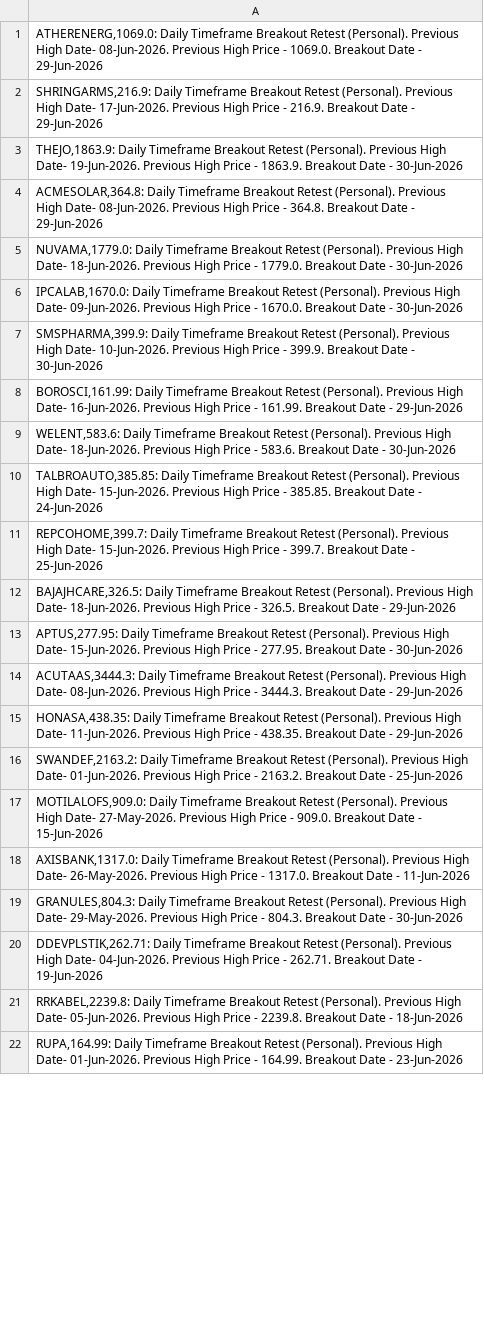
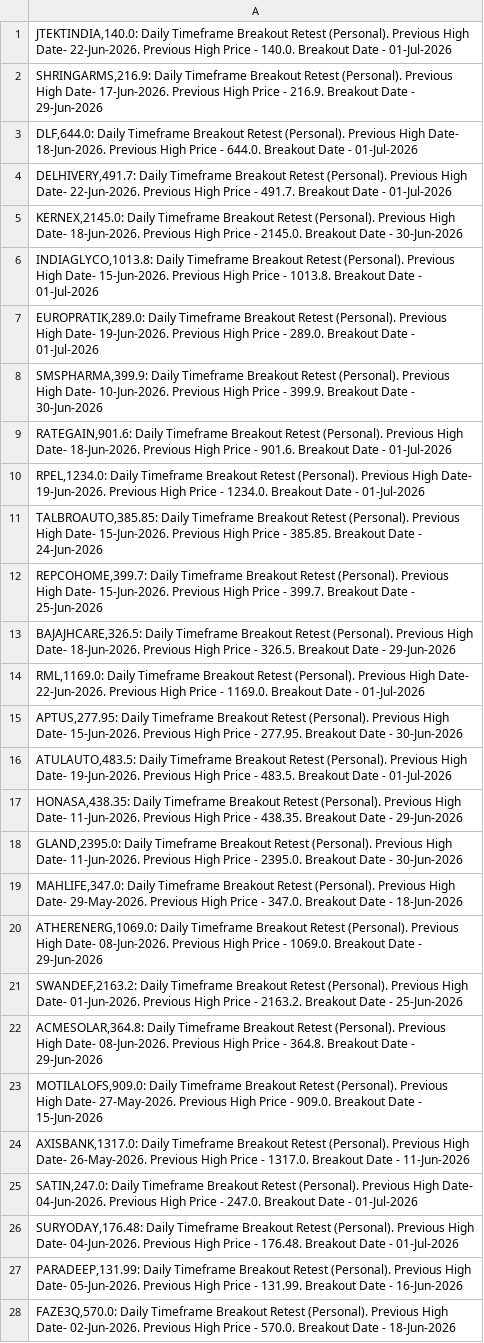
Before and after one commit to vibats/Daily_Notification_Data, a CSV file: Email_Notification_Data/Daily_Timeframe_Breakout_Retest_Personal.csv, drawn as a sheet; only a part is shown; the shorter side is filled out with more unchanged rows; the diff covers the shown part only.

```diff
--- a/Email_Notification_Data/Daily_Timeframe_Breakout_Retest_Personal.csv
+++ b/Email_Notification_Data/Daily_Timeframe_Breakout_Retest_Personal.csv
@@ -1,10 +1,11 @@
-"ATHERENERG,1069.0: Daily Timeframe Breakout Retest (Personal). Previous High Date- 08-Jun-2026. Previous High Price - 1069.0. Breakout Date - 29-Jun-2026"
+"JTEKTINDIA,140.0: Daily Timeframe Breakout Retest (Personal). Previous High Date- 22-Jun-2026. Previous High Price - 140.0. Breakout Date - 01-Jul-2026"
 "SHRINGARMS,216.9: Daily Timeframe Breakout Retest (Personal). Previous High Date- 17-Jun-2026. Previous High Price - 216.9. Breakout Date - 29-Jun-2026"
-"THEJO,1863.9: Daily Timeframe Breakout Retest (Personal). Previous High Date- 19-Jun-2026. Previous High Price - 1863.9. Breakout Date - 30-Jun-2026"
-"ACMESOLAR,364.8: Daily Timeframe Breakout Retest (Personal). Previous High Date- 08-Jun-2026. Previous High Price - 364.8. Breakout Date - 29-Jun-2026"
-"NUVAMA,1779.0: Daily Timeframe Breakout Retest (Personal). Previous High Date- 18-Jun-2026. Previous High Price - 1779.0. Breakout Date - 30-Jun-2026"
-"IPCALAB,1670.0: Daily Timeframe Breakout Retest (Personal). Previous High Date- 09-Jun-2026. Previous High Price - 1670.0. Breakout Date - 30-Jun-2026"
+"DLF,644.0: Daily Timeframe Breakout Retest (Personal). Previous High Date- 18-Jun-2026. Previous High Price - 644.0. Breakout Date - 01-Jul-2026"
+"DELHIVERY,491.7: Daily Timeframe Breakout Retest (Personal). Previous High Date- 22-Jun-2026. Previous High Price - 491.7. Breakout Date - 01-Jul-2026"
+"KERNEX,2145.0: Daily Timeframe Breakout Retest (Personal). Previous High Date- 18-Jun-2026. Previous High Price - 2145.0. Breakout Date - 30-Jun-2026"
+"INDIAGLYCO,1013.8: Daily Timeframe Breakout Retest (Personal). Previous High Date- 15-Jun-2026. Previous High Price - 1013.8. Breakout Date - 01-Jul-2026"
+"EUROPRATIK,289.0: Daily Timeframe Breakout Retest (Personal). Previous High Date- 19-Jun-2026. Previous High Price - 289.0. Breakout Date - 01-Jul-2026"
 "SMSPHARMA,399.9: Daily Timeframe Breakout Retest (Personal). Previous High Date- 10-Jun-2026. Previous High Price - 399.9. Breakout Date - 30-Jun-2026"
-"BOROSCI,161.99: Daily Timeframe Breakout Retest (Personal). Previous High Date- 16-Jun-2026. Previous High Price - 161.99. Breakout Date - 29-Jun-2026"
-"WELENT,583.6: Daily Timeframe Breakout Retest (Personal). Previous High Date- 18-Jun-2026. Previous High Price - 583.6. Breakout Date - 30-Jun-2026"
+"RATEGAIN,901.6: Daily Timeframe Breakout Retest (Personal). Previous High Date- 18-Jun-2026. Previous High Price - 901.6. Breakout Date - 01-Jul-2026"
+"RPEL,1234.0: Daily Timeframe Breakout Retest (Personal). Previous High Date- 19-Jun-2026. Previous High Price - 1234.0. Breakout Date - 01-Jul-2026"
 "TALBROAUTO,385.85: Daily Timeframe Breakout Retest (Personal). Previous High Date- 15-Jun-2026. Previous High Price - 385.85. Breakout Date - 24-Jun-2026"
@@ -12,8 +13,16 @@
 "BAJAJHCARE,326.5: Daily Timeframe Breakout Retest (Personal). Previous High Date- 18-Jun-2026. Previous High Price - 326.5. Breakout Date - 29-Jun-2026"
+"RML,1169.0: Daily Timeframe Breakout Retest (Personal). Previous High Date- 22-Jun-2026. Previous High Price - 1169.0. Breakout Date - 01-Jul-2026"
 "APTUS,277.95: Daily Timeframe Breakout Retest (Personal). Previous High Date- 15-Jun-2026. Previous High Price - 277.95. Breakout Date - 30-Jun-2026"
-"ACUTAAS,3444.3: Daily Timeframe Breakout Retest (Personal). Previous High Date- 08-Jun-2026. Previous High Price - 3444.3. Breakout Date - 29-Jun-2026"
+"ATULAUTO,483.5: Daily Timeframe Breakout Retest (Personal). Previous High Date- 19-Jun-2026. Previous High Price - 483.5. Breakout Date - 01-Jul-2026"
 "HONASA,438.35: Daily Timeframe Breakout Retest (Personal). Previous High Date- 11-Jun-2026. Previous High Price - 438.35. Breakout Date - 29-Jun-2026"
+"GLAND,2395.0: Daily Timeframe Breakout Retest (Personal). Previous High Date- 11-Jun-2026. Previous High Price - 2395.0. Breakout Date - 30-Jun-2026"
+"MAHLIFE,347.0: Daily Timeframe Breakout Retest (Personal). Previous High Date- 29-May-2026. Previous High Price - 347.0. Breakout Date - 18-Jun-2026"
+"ATHERENERG,1069.0: Daily Timeframe Breakout Retest (Personal). Previous High Date- 08-Jun-2026. Previous High Price - 1069.0. Breakout Date - 29-Jun-2026"
 "SWANDEF,2163.2: Daily Timeframe Breakout Retest (Personal). Previous High Date- 01-Jun-2026. Previous High Price - 2163.2. Breakout Date - 25-Jun-2026"
+"ACMESOLAR,364.8: Daily Timeframe Breakout Retest (Personal). Previous High Date- 08-Jun-2026. Previous High Price - 364.8. Breakout Date - 29-Jun-2026"
 "MOTILALOFS,909.0: Daily Timeframe Breakout Retest (Personal). Previous High Date- 27-May-2026. Previous High Price - 909.0. Breakout Date - 15-Jun-2026"
 "AXISBANK,1317.0: Daily Timeframe Breakout Retest (Personal). Previous High Date- 26-May-2026. Previous High Price - 1317.0. Breakout Date - 11-Jun-2026"
-"GRANULES,804.3: Daily Timeframe Breakout Retest (Personal). Previous High Date- 29-May-2026. Previous High Price - 804.3. Breakout Date - 30-Jun-2026"
+"SATIN,247.0: Daily Timeframe Breakout Retest (Personal). Previous High Date- 04-Jun-2026. Previous High Price - 247.0. Breakout Date - 01-Jul-2026"
+"SURYODAY,176.48: Daily Timeframe Breakout Retest (Personal). Previous High Date- 04-Jun-2026. Previous High Price - 176.48. Breakout Date - 01-Jul-2026"
+"PARADEEP,131.99: Daily Timeframe Breakout Retest (Personal). Previous High Date- 05-Jun-2026. Previous High Price - 131.99. Breakout Date - 16-Jun-2026"
+"FAZE3Q,570.0: Daily Timeframe Breakout Retest (Personal). Previous High Date- 02-Jun-2026. Previous High Price - 570.0. Breakout Date - 18-Jun-2026"
```
Also changed, not shown: 33 added rows, 4 removed rows, 1 moved row and 14 edited cells elsewhere in this file, Email_Notification_Data/Daily_TimeFrame_Horizontal_Support.csv, Email_Notification_Data/Daily_TimeFrame_Horizontal_Support_30_Days.csv.
